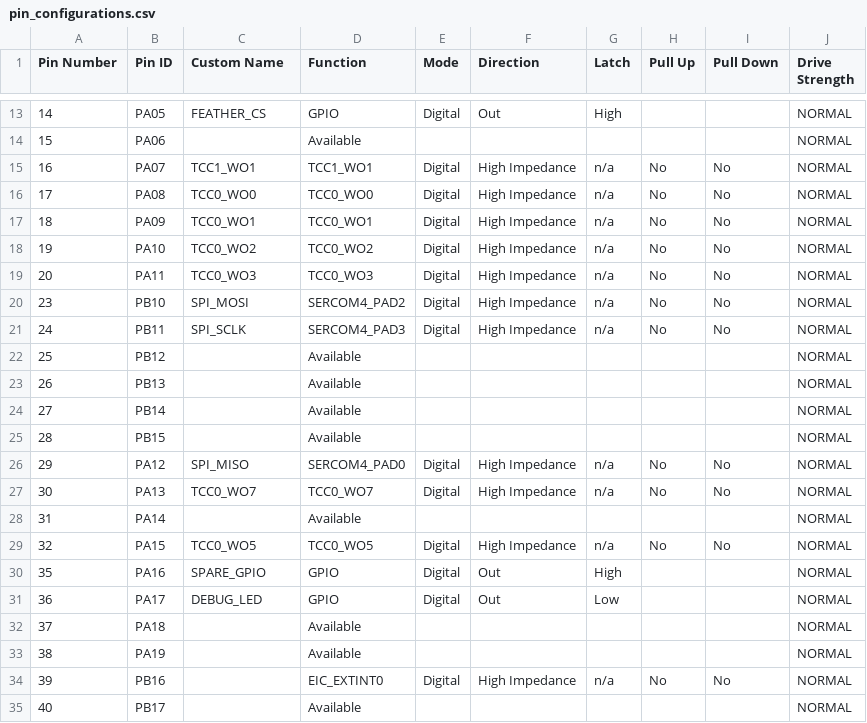
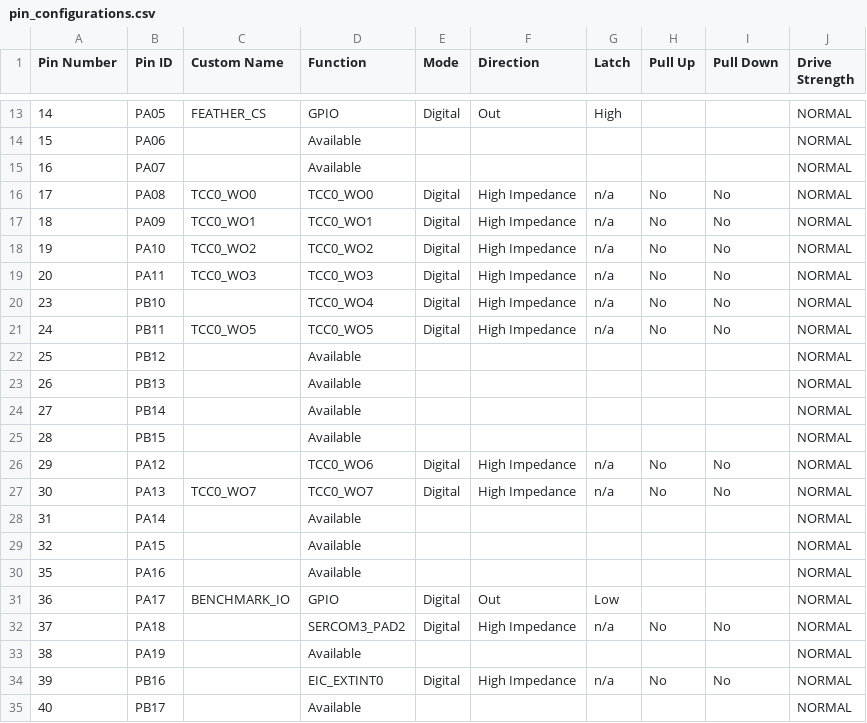
Before and after one commit to ggkogkou/motor-controller-samd, a CSV file: src/config/sam_d21_xpro/pin_configurations.csv, drawn as a sheet; only a part is shown, gaps mark what is left out; the diff covers the shown part only.

```diff
--- a/src/config/sam_d21_xpro/pin_configurations.csv
+++ b/src/config/sam_d21_xpro/pin_configurations.csv
@@ -14,3 +14,3 @@ Pin Number,Pin ID,Custom Name,Function,Mode, Direction,Latch,Pull Up,Pull Down,D
 15,PA06,,Available,,,,,,NORMAL
-16,PA07,TCC1_WO1,TCC1_WO1,Digital,High Impedance,n/a,No,No,NORMAL
+16,PA07,,Available,,,,,,NORMAL
 17,PA08,TCC0_WO0,TCC0_WO0,Digital,High Impedance,n/a,No,No,NORMAL
@@ -19,4 +19,4 @@ Pin Number,Pin ID,Custom Name,Function,Mode, Direction,Latch,Pull Up,Pull Down,D
 20,PA11,TCC0_WO3,TCC0_WO3,Digital,High Impedance,n/a,No,No,NORMAL
-23,PB10,SPI_MOSI,SERCOM4_PAD2,Digital,High Impedance,n/a,No,No,NORMAL
-24,PB11,SPI_SCLK,SERCOM4_PAD3,Digital,High Impedance,n/a,No,No,NORMAL
+23,PB10,,TCC0_WO4,Digital,High Impedance,n/a,No,No,NORMAL
+24,PB11,TCC0_WO5,TCC0_WO5,Digital,High Impedance,n/a,No,No,NORMAL
 25,PB12,,Available,,,,,,NORMAL
@@ -25,9 +25,9 @@ Pin Number,Pin ID,Custom Name,Function,Mode, Direction,Latch,Pull Up,Pull Down,D
 28,PB15,,Available,,,,,,NORMAL
-29,PA12,SPI_MISO,SERCOM4_PAD0,Digital,High Impedance,n/a,No,No,NORMAL
+29,PA12,,TCC0_WO6,Digital,High Impedance,n/a,No,No,NORMAL
 30,PA13,TCC0_WO7,TCC0_WO7,Digital,High Impedance,n/a,No,No,NORMAL
 31,PA14,,Available,,,,,,NORMAL
-32,PA15,TCC0_WO5,TCC0_WO5,Digital,High Impedance,n/a,No,No,NORMAL
-35,PA16,SPARE_GPIO,GPIO,Digital,Out,High,,,NORMAL
-36,PA17,DEBUG_LED,GPIO,Digital,Out,Low,,,NORMAL
-37,PA18,,Available,,,,,,NORMAL
+32,PA15,,Available,,,,,,NORMAL
+35,PA16,,Available,,,,,,NORMAL
+36,PA17,BENCHMARK_IO,GPIO,Digital,Out,Low,,,NORMAL
+37,PA18,,SERCOM3_PAD2,Digital,High Impedance,n/a,No,No,NORMAL
 38,PA19,,Available,,,,,,NORMAL
```
Also changed, not shown: 43 edited cells elsewhere in this file, 54 other files.
